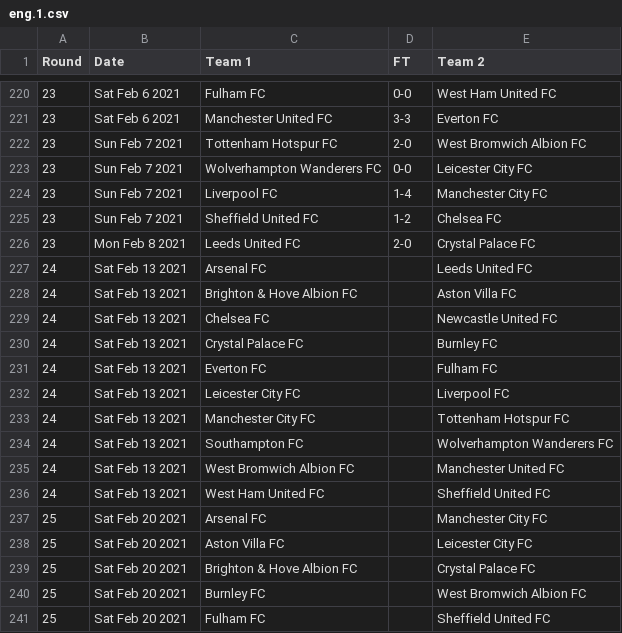
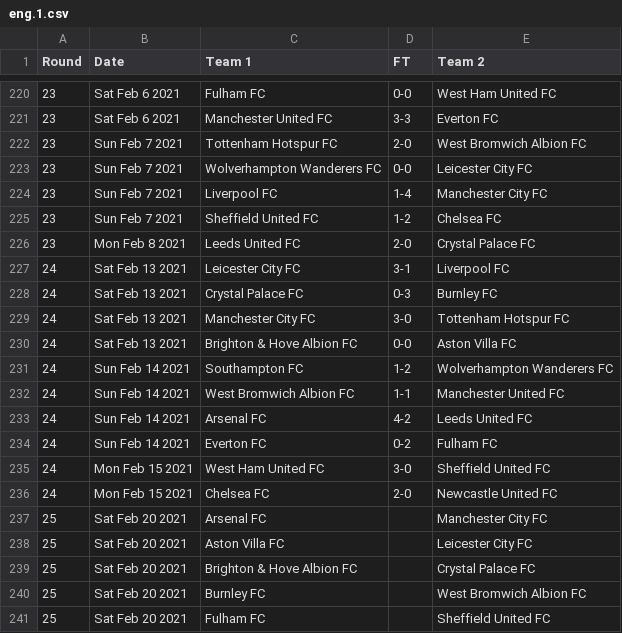
Before and after one commit to nickfraser/england, a CSV file: 2020s/2020-21/eng.1.csv, drawn as a sheet; only a part is shown, gaps mark what is left out.

Commit message:
Added round 24 scores.

```diff
--- a/2020s/2020-21/eng.1.csv
+++ b/2020s/2020-21/eng.1.csv
@@ -226,12 +226,12 @@ Round,Date,Team 1,FT,Team 2
 23,Mon Feb 8 2021,Leeds United FC,2-0,Crystal Palace FC
-24,Sat Feb 13 2021,Arsenal FC,,Leeds United FC
-24,Sat Feb 13 2021,Brighton & Hove Albion FC,,Aston Villa FC
-24,Sat Feb 13 2021,Chelsea FC,,Newcastle United FC
-24,Sat Feb 13 2021,Crystal Palace FC,,Burnley FC
-24,Sat Feb 13 2021,Everton FC,,Fulham FC
-24,Sat Feb 13 2021,Leicester City FC,,Liverpool FC
-24,Sat Feb 13 2021,Manchester City FC,,Tottenham Hotspur FC
-24,Sat Feb 13 2021,Southampton FC,,Wolverhampton Wanderers FC
-24,Sat Feb 13 2021,West Bromwich Albion FC,,Manchester United FC
-24,Sat Feb 13 2021,West Ham United FC,,Sheffield United FC
+24,Sat Feb 13 2021,Leicester City FC,3-1,Liverpool FC
+24,Sat Feb 13 2021,Crystal Palace FC,0-3,Burnley FC
+24,Sat Feb 13 2021,Manchester City FC,3-0,Tottenham Hotspur FC
+24,Sat Feb 13 2021,Brighton & Hove Albion FC,0-0,Aston Villa FC
+24,Sun Feb 14 2021,Southampton FC,1-2,Wolverhampton Wanderers FC
+24,Sun Feb 14 2021,West Bromwich Albion FC,1-1,Manchester United FC
+24,Sun Feb 14 2021,Arsenal FC,4-2,Leeds United FC
+24,Sun Feb 14 2021,Everton FC,0-2,Fulham FC
+24,Mon Feb 15 2021,West Ham United FC,3-0,Sheffield United FC
+24,Mon Feb 15 2021,Chelsea FC,2-0,Newcastle United FC
 25,Sat Feb 20 2021,Arsenal FC,,Manchester City FC
```
